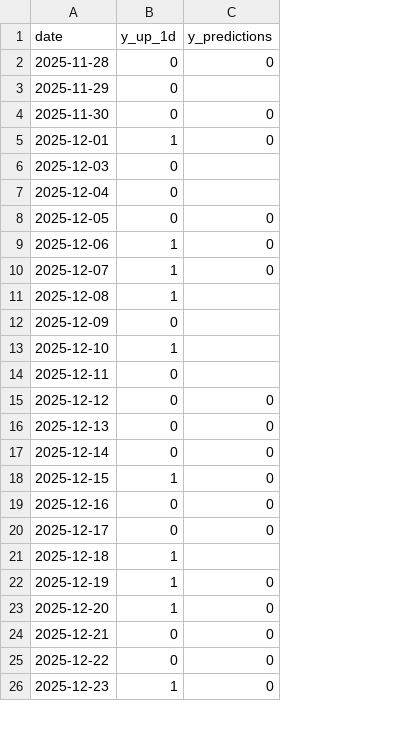
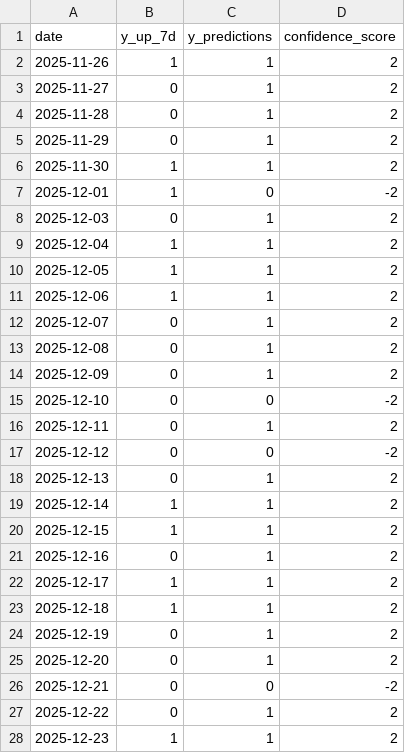
Before and after one commit to Fidus1337/Actives_price_prediction, a CSV file: MultiagentSystem/tech_agent_results.csv, drawn as a sheet; only a part is shown; addresses are those after the commit; the diff covers the shown part only; the diff names each change by its address in the sheet, - before the commit and + after, or states it on an @@ line.

```diff
--- a/MultiagentSystem/tech_agent_results.csv
+++ b/MultiagentSystem/tech_agent_results.csv
+column D (confidence_score), rows 4-28: 2 | 2 | 2 | -2 | 2 | 2 | 2 | 2 | 2 | 2 | 2 | -2 | 2 | -2 | 2 | 2 | 2 | 2 | 2 | 2 | 2 | 2 | -2 | 2 | 2
-B1: y_up_1d
+B1: y_up_7d
+row 2: 2025-11-26 | 1 | 1 | 2
+row 3: 2025-11-27 | 0 | 1 | 2
-C4 (y_predictions): 0
+C4 (y_predictions): 1
-C5 (y_predictions): (empty)
+C5 (y_predictions): 1
-B6 (y_up_7d): 0
+B6 (y_up_7d): 1
-C6 (y_predictions): 0
+C6 (y_predictions): 1
-C8:C9 (y_predictions): (empty)
+C8:C9 (y_predictions): 1
-B9:B10 (y_up_7d): 0
+B9:B10 (y_up_7d): 1
-C10:C12 (y_predictions): 0
+C10:C12 (y_predictions): 1
-B12:B13 (y_up_7d): 1
+B12:B13 (y_up_7d): 0
-C13:C14 (y_predictions): (empty)
+C13:C14 (y_predictions): 1
-B15 (y_up_7d): 1
+B15 (y_up_7d): 0
-C15 (y_predictions): (empty)
+C15 (y_predictions): 0
-C16 (y_predictions): (empty)
+C16 (y_predictions): 1
-C18:C22 (y_predictions): 0
+C18:C22 (y_predictions): 1
-B19 (y_up_7d): 0
+B19 (y_up_7d): 1
-B22 (y_up_7d): 0
+B22 (y_up_7d): 1
-C23 (y_predictions): (empty)
+C23 (y_predictions): 1
-B24:B25 (y_up_7d): 1
+B24:B25 (y_up_7d): 0
-C24:C25 (y_predictions): 0
+C24:C25 (y_predictions): 1
-C27:C28 (y_predictions): 0
+C27:C28 (y_predictions): 1
```
Also changed, not shown: 2 removed rows and 78 edited cells elsewhere in this file, 27 other files.
